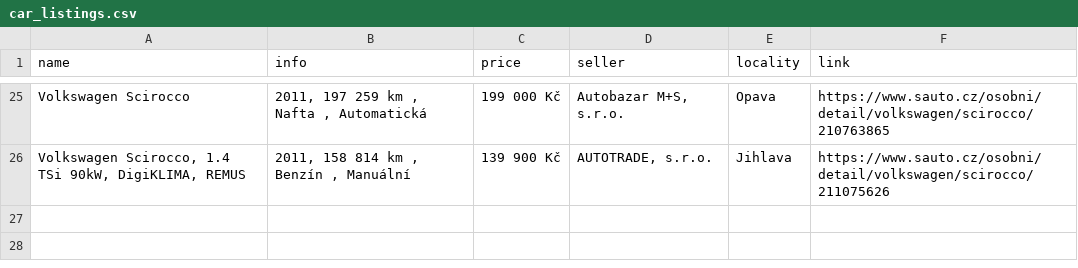
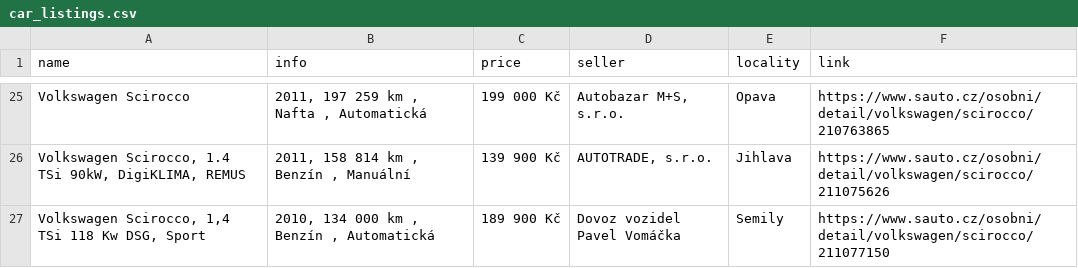
Before and after one commit to DanSvoboda/SciroccoScrap, a CSV file: car_listings.csv, drawn as a sheet; only a part is shown, gaps mark what is left out.

```diff
--- a/car_listings.csv
+++ b/car_listings.csv
@@ -26 +26,2 @@ Volkswagen Scirocco,"2011, 197 259 km , Nafta , Automatická",199 000 Kč,"Autob
 "Volkswagen Scirocco, 1.4 TSi 90kW, DigiKLIMA, REMUS","2011, 158 814 km , Benzín , Manuální",139 900 Kč,"AUTOTRADE, s.r.o.",Jihlava,https://www.sauto.cz/osobni/detail/volkswagen/scirocco/211075626
+"Volkswagen Scirocco, 1,4 TSi 118 Kw DSG, Sport","2010, 134 000 km , Benzín , Automatická",189 900 Kč,Dovoz vozidel Pavel Vomáčka,Semily,https://www.sauto.cz/osobni/detail/volkswagen/scirocco/211077150
```
